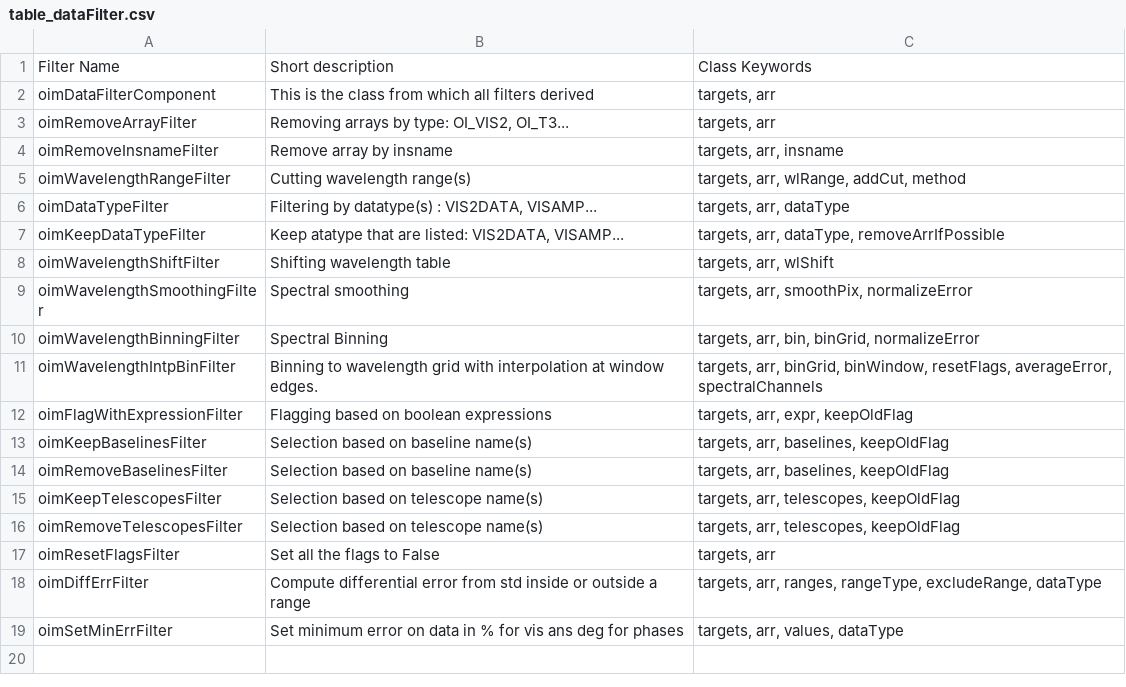
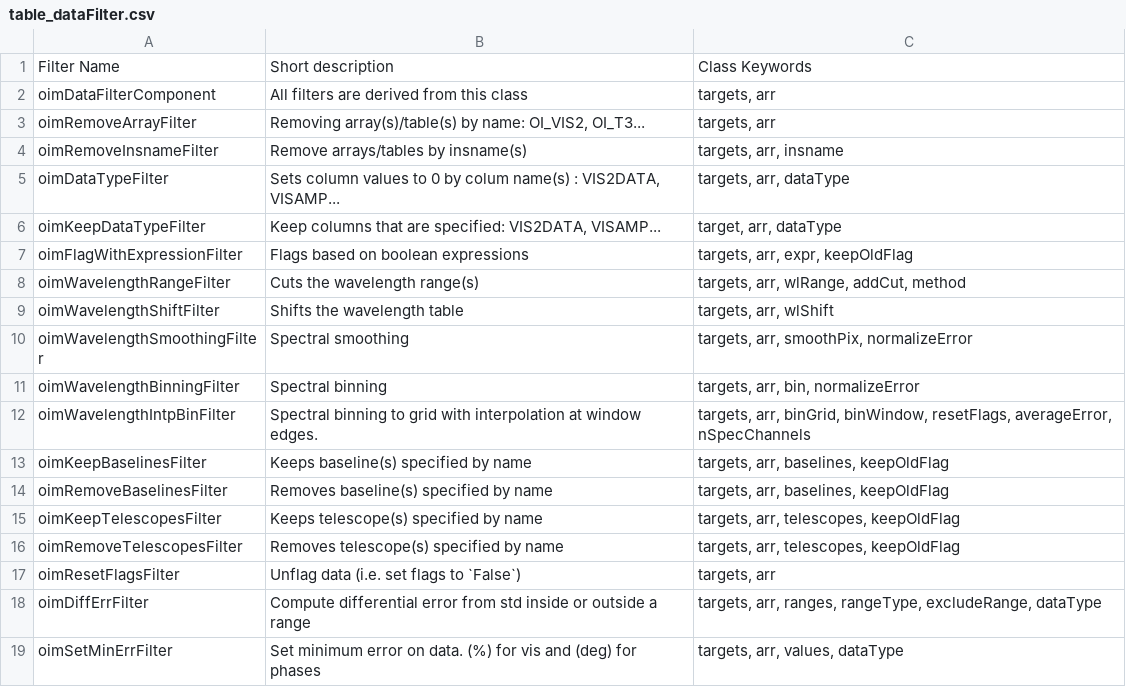
Before and after one commit to oimodeler/oimodeler, a CSV file: docs/source/table_dataFilter.csv, drawn as a sheet; removed rows and columns are numbered as before the commit, all else as after; the diff names each change by its address in the sheet, - before the commit and + after, or states it on an @@ line.

Commit message:
chore(documentation): update Filter registry

```diff
--- a/docs/source/table_dataFilter.csv
+++ b/docs/source/table_dataFilter.csv
-B2: This is the class from which all filters derived
+B2: All filters are derived from this class
-B3: Removing arrays by type: OI_VIS2, OI_T3...
+B3: Removing array(s)/table(s) by name: OI_VIS2, OI_T3...
-B4: Remove array by insname
+B4: Remove arrays/tables by insname(s)
-row 5: oimWavelengthRangeFilter | Cutting wavelength range(s) | targets, arr, wlRange, addCut, method
-B5: Filtering by datatype(s) : VIS2DATA,…
+B5: Sets column values to 0 by colum name(s) : VIS2DATA,…
-B6: Keep atatype that are listed: VIS2DATA, VISAMP...
+B6: Keep columns that are specified: VIS2DATA, VISAMP...
-C6: targets, arr, dataType, removeArrIfPossible
+C6: target, arr, dataType
+row 7: oimFlagWithExpressionFilter | Flags based on boolean expressions | targets, arr, expr, keepOldFlag
+row 8: oimWavelengthRangeFilter | Cuts the wavelength range(s) | targets, arr, wlRange, addCut, method
-B9: Shifting wavelength table
+B9: Shifts the wavelength table
-B11: Spectral Binning
+B11: Spectral binning
-C11: targets, arr, bin, binGrid, normalizeError
+C11: targets, arr, bin, normalizeError
-B12: Binning to wavelength grid with…
+B12: Spectral binning to grid with…
-C12: …resetFlags, averageError, spectralChannels
+C12: …resetFlags, averageError, nSpecChannels
-row 12: oimFlagWithExpressionFilter | Flagging based on boolean expressions | targets, arr, expr, keepOldFlag
-B13: Selection based on baseline name(s)
+B13: Keeps baseline(s) specified by name
-B14: Selection based on baseline name(s)
+B14: Removes baseline(s) specified by name
-B15: Selection based on telescope name(s)
+B15: Keeps telescope(s) specified by name
-B16: Selection based on telescope name(s)
+B16: Removes telescope(s) specified by name
-B17: Set all the flags to False
+B17: Unflag data (i.e. set flags to `False`)
-B19: …error on data in % for vis ans deg for phases
+B19: …error on data. (%) for vis and (deg) for phases
```
Also changed, not shown: 1 other file.
